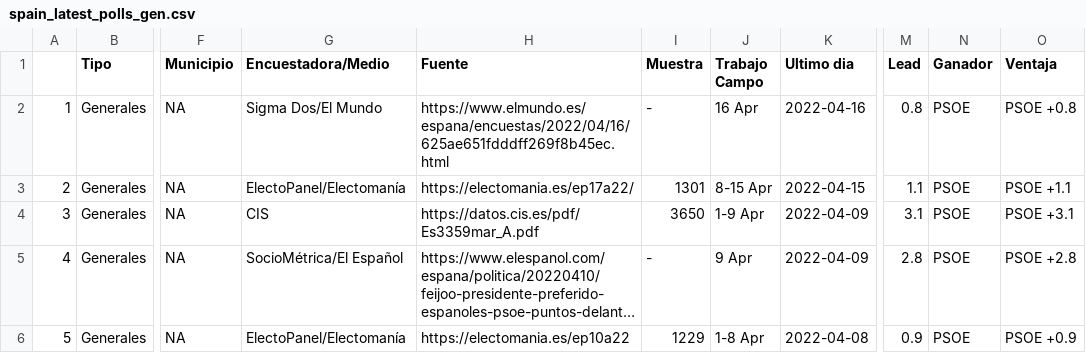
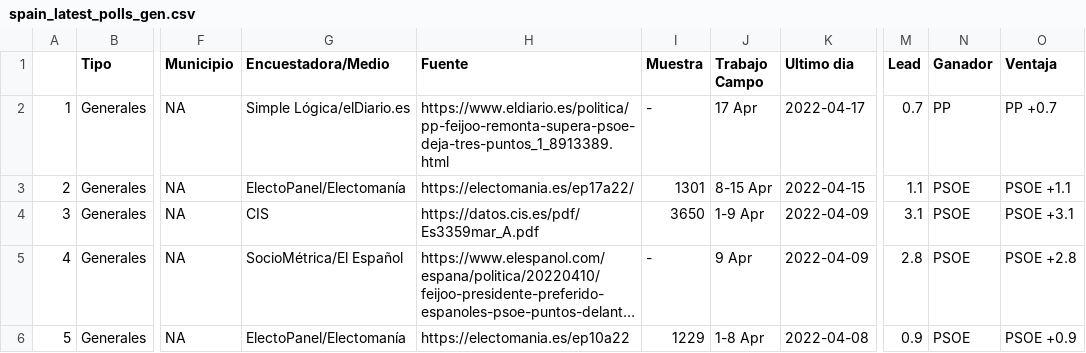
Before and after one commit to endikasatu/encuestas_esp, a CSV file: data/spain_latest_polls_gen.csv, drawn as a sheet; only a part is shown, gaps mark what is left out; long unchanged cells end in …; the diff names each change by its address in the sheet, - before the commit and + after, or states it on an @@ line.

```diff
--- a/data/spain_latest_polls_gen.csv
+++ b/data/spain_latest_polls_gen.csv
-G2 (Encuestadora/Medio): Sigma Dos/El Mundo
+G2 (Encuestadora/Medio): Simple Lógica/elDiario.es
-H2 (Fuente): https://www.elmundo.es/espana/encuestas/2022/04/16/625ae651fdddff269f8b45ec.html
+H2 (Fuente): https://www.eldiario.es/politica/pp-feijoo-remonta-supera-psoe-deja-tres-puntos_1_8913389.html
-J2 (Trabajo Campo): 16 Apr
+J2 (Trabajo Campo): 17 Apr
-K2 (Ultimo dia): 2022-04-16
+K2 (Ultimo dia): 2022-04-17
-M2 (Lead): 0.8
+M2 (Lead): 0.7
-N2 (Ganador): PSOE
+N2 (Ganador): PP
-O2 (Ventaja): PSOE +0.8
+O2 (Ventaja): PP +0.7
```
Also changed, not shown: data/spain_latest_polls.csv, 1 other file.
